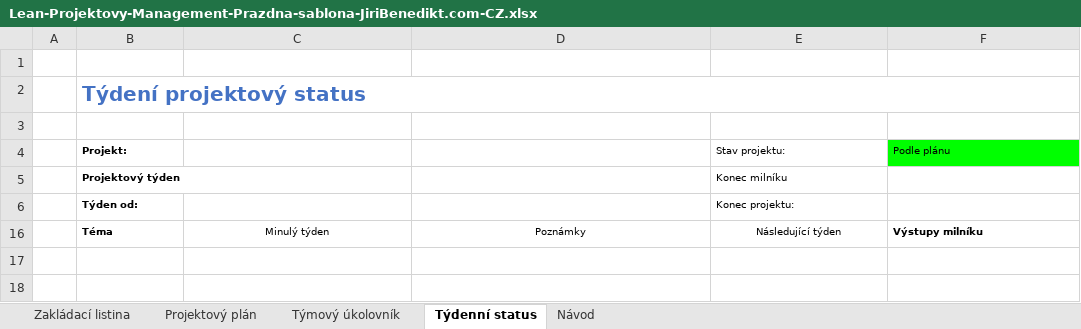
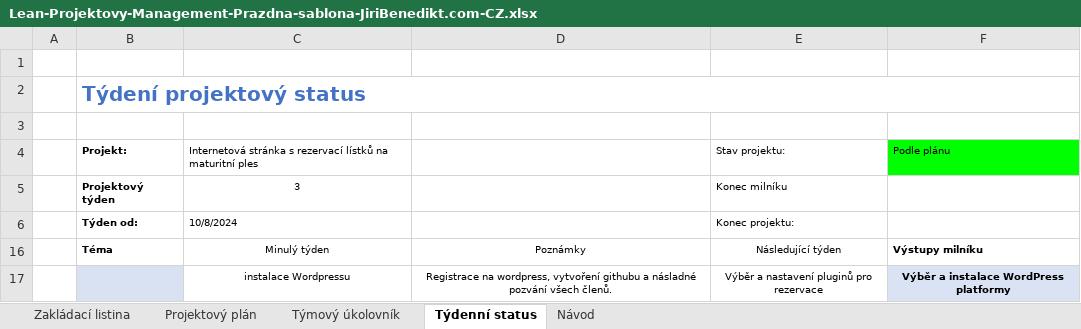
Before and after one commit to Popolok8/ProjektPIF, an Excel workbook: Lean-Projektovy-Management-Prazdna-sablona-JiriBenedikt.com-CZ.xlsx, sheet Týdenní status, drawn as a sheet; values as stored, in another font and other column widths than the file's, no borders; the diff names each change by its address in the sheet, - before the commit and + after, or states it on an @@ line.

```diff
--- a/Lean-Projektovy-Management-Prazdna-sablona-JiriBenedikt.com-CZ.xlsx (sheet Týdenní status)
+++ b/Lean-Projektovy-Management-Prazdna-sablona-JiriBenedikt.com-CZ.xlsx (sheet Týdenní status)
-C4: (empty)
+C4: Internetová stránka s rezervací lístků na maturitní ples
-C5: (empty)
+C5: 3
-C6: (empty)
+C6: 10/8/2024
+row 17:  |  | instalace Wordpressu | Registrace na wordpress, vytvoření githubu a násladné pozvání všech členů. | Výběr a nastavení pluginů pro rezervace | Výběr a instalace WordPress platformy
```
Also changed, not shown: sheet Týmový úkolovník.
